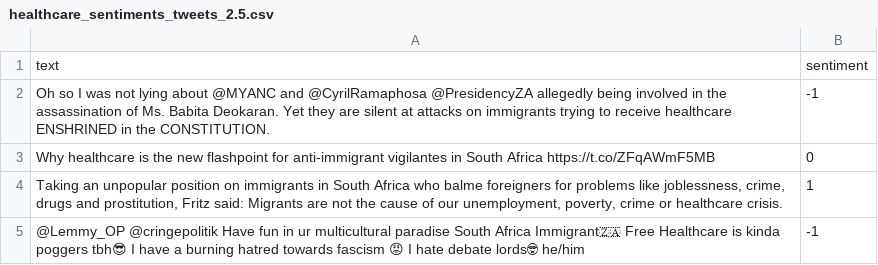
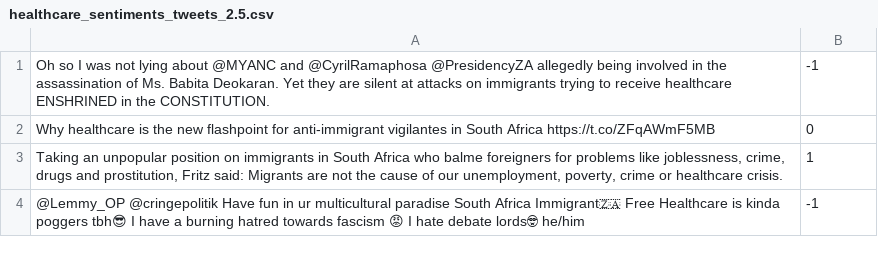
Before and after one commit to Nhapitapi/cos802-sentiment-analysis, a CSV file: healthcare_sentiments_tweets_2.5.csv, drawn as a sheet; only a part is shown.

Commit message:
Update healthcare_sentiments_tweets_2.5.csv

```diff
--- a/healthcare_sentiments_tweets_2.5.csv
+++ b/healthcare_sentiments_tweets_2.5.csv
@@ -1,2 +1 @@
-text,sentiment
 Oh so I was not lying about @MYANC and @CyrilRamaphosa @PresidencyZA allegedly being involved in the assassination of Ms. Babita Deokaran. Yet they are silent at attacks on immigrants trying to receive healthcare ENSHRINED in the CONSTITUTION.,-1
```
